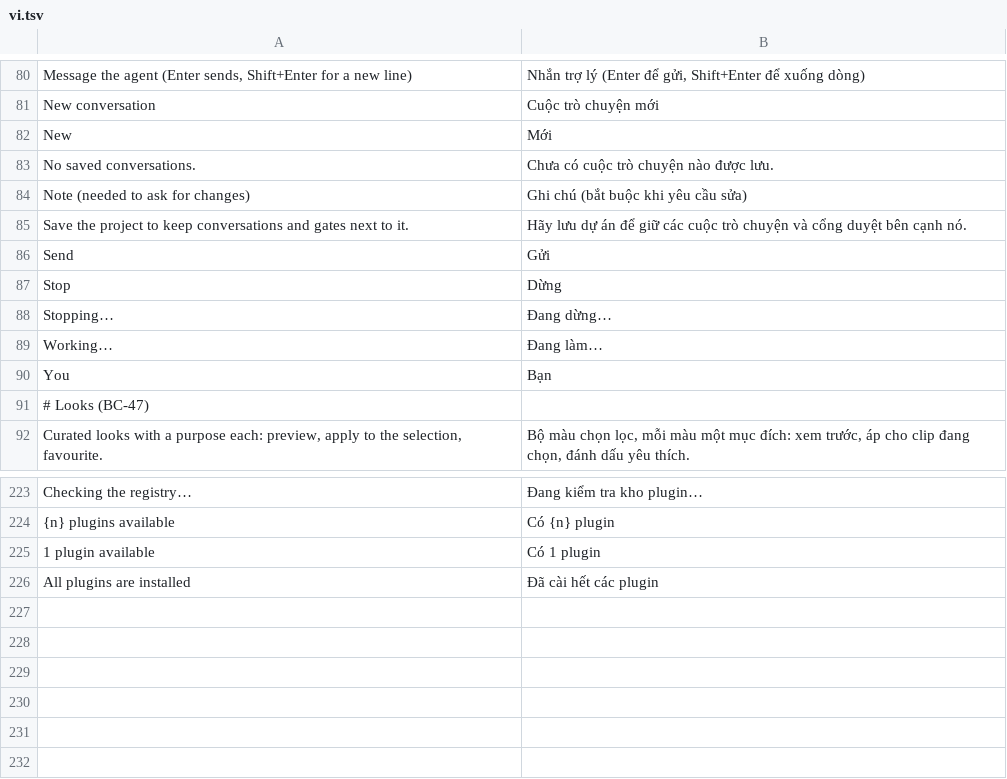
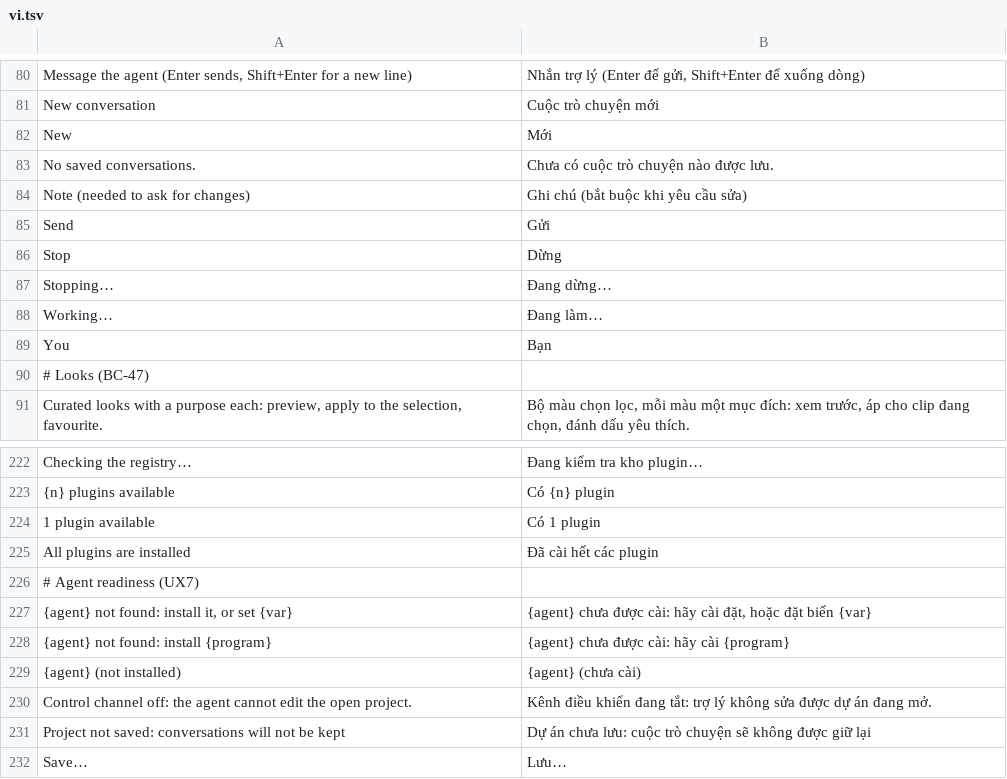
Before and after one commit to dongnguyenvie/BashCutPro, a TSV file: crates/ui-egui/src/bashcut_ui/strings/vi.tsv, drawn as a sheet; only a part is shown, gaps mark what is left out; removed rows and columns are numbered as before the commit, all else as after; the diff names each change by its address in the sheet, - before the commit and + after, or states it on an @@ line.

Commit message:
UX7: Agent readiness lines (agent program, control channel, unsaved project · Save…), missing agents greyed in the picker, Send disabled with the reason

```diff
--- a/crates/ui-egui/src/bashcut_ui/strings/vi.tsv
+++ b/crates/ui-egui/src/bashcut_ui/strings/vi.tsv
-row 85: Save the project to keep conversations and gates next to it. | Hãy lưu dự án để giữ các cuộc trò chuyện và cổng duyệt bên cạnh nó.
+row 226: # Agent readiness (UX7)
+row 227: {agent} not found: install it, or set {var} | {agent} chưa được cài: hãy cài đặt, hoặc đặt biến {var}
+row 228: {agent} not found: install {program} | {agent} chưa được cài: hãy cài {program}
+row 229: {agent} (not installed) | {agent} (chưa cài)
+row 230: Control channel off: the agent cannot edit the open project. | Kênh điều khiển đang tắt: trợ lý không sửa được dự án đang mở.
+row 231: Project not saved: conversations will not be kept | Dự án chưa lưu: cuộc trò chuyện sẽ không được giữ lại
+row 232: Save… | Lưu…
```
Also changed, not shown: 4 other files.
